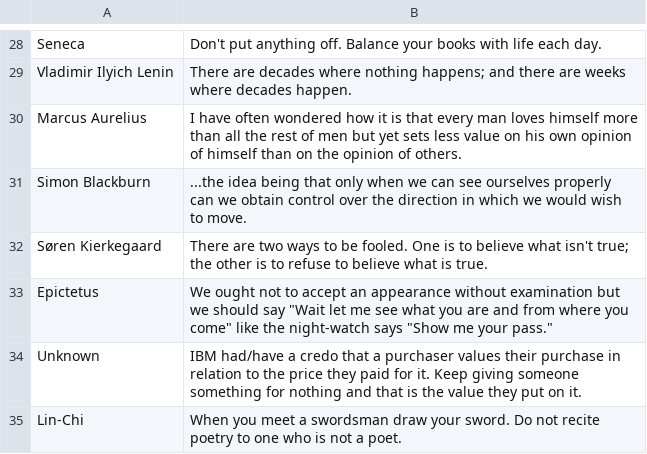
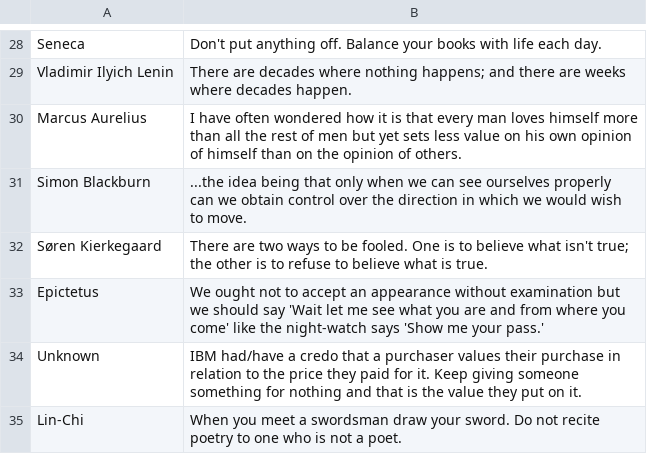
Before and after one commit to Pietervdw/quotes, a CSV file: quotes.csv, drawn as a sheet; only a part is shown, gaps mark what is left out.

Commit message:
Update quotes.csv

```diff
--- a/quotes.csv
+++ b/quotes.csv
@@ -32,3 +32,3 @@ Simon Blackburn, ...the idea being that only when we can see ourselves properly
 Søren Kierkegaard, There are two ways to be fooled. One is to believe what isn't true; the other is to refuse to believe what is true.
-Epictetus, We ought not to accept an appearance without examination  but we should say  "Wait  let me see what you are and from where you come"  like the night-watch says  "Show me your pass."
+Epictetus, We ought not to accept an appearance without examination but we should say 'Wait  let me see what you are and from where you come' like the night-watch says 'Show me your pass.'
 Unknown, IBM had/have a credo that a purchaser values their purchase in relation to the price they paid for it. Keep giving someone something for nothing and that is the value they put on it.
```
